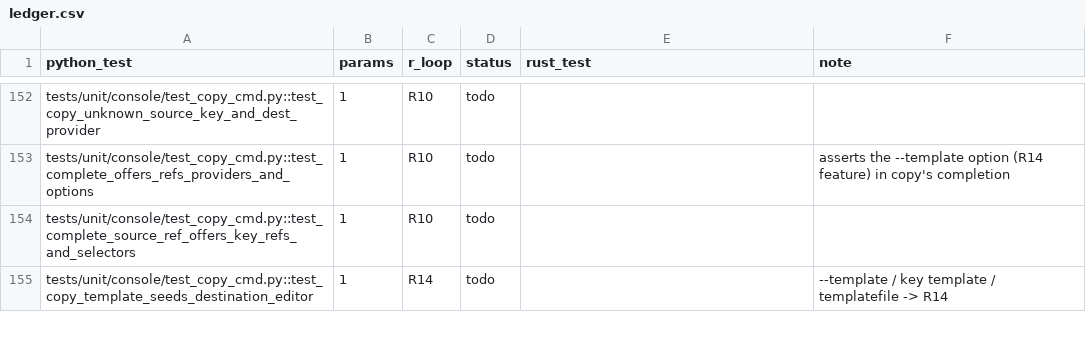
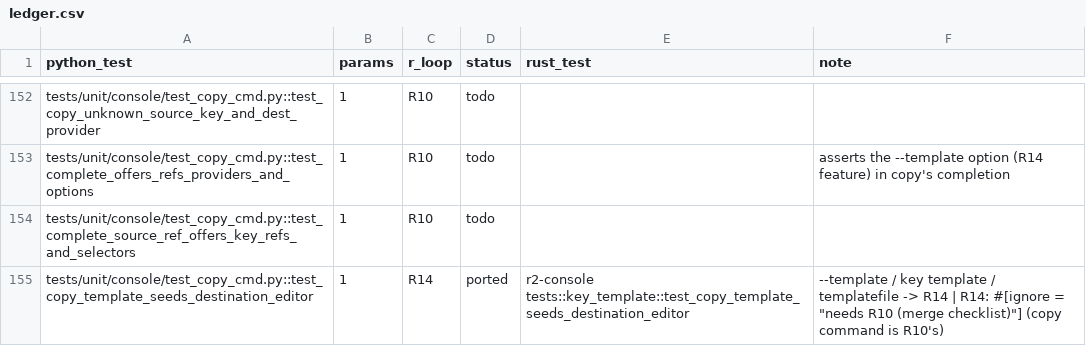
Before and after one commit to adipata/r2, a CSV file: parity/ledger.csv, drawn as a sheet; only a part is shown, gaps mark what is left out; the diff covers the shown part only.

```diff
--- a/parity/ledger.csv
+++ b/parity/ledger.csv
@@ -154,2 +154,2 @@ tests/unit/console/test_copy_cmd.py::test_complete_offers_refs_providers_and_opt
 tests/unit/console/test_copy_cmd.py::test_complete_source_ref_offers_key_refs_and_selectors,1,R10,todo,,
-tests/unit/console/test_copy_cmd.py::test_copy_template_seeds_destination_editor,1,R14,todo,,--template / key template / templatefile -> R14
+tests/unit/console/test_copy_cmd.py::test_copy_template_seeds_destination_editor,1,R14,ported,r2-console tests::key_template::test_copy_template_seeds_destination_editor,"--template / key template / templatefile -> R14 | R14: #[ignore = ""needs R10 (merge checklist)""] (copy command is R10's)"
```
Also changed, not shown: 63 edited cells elsewhere in this file, 8 other files.
